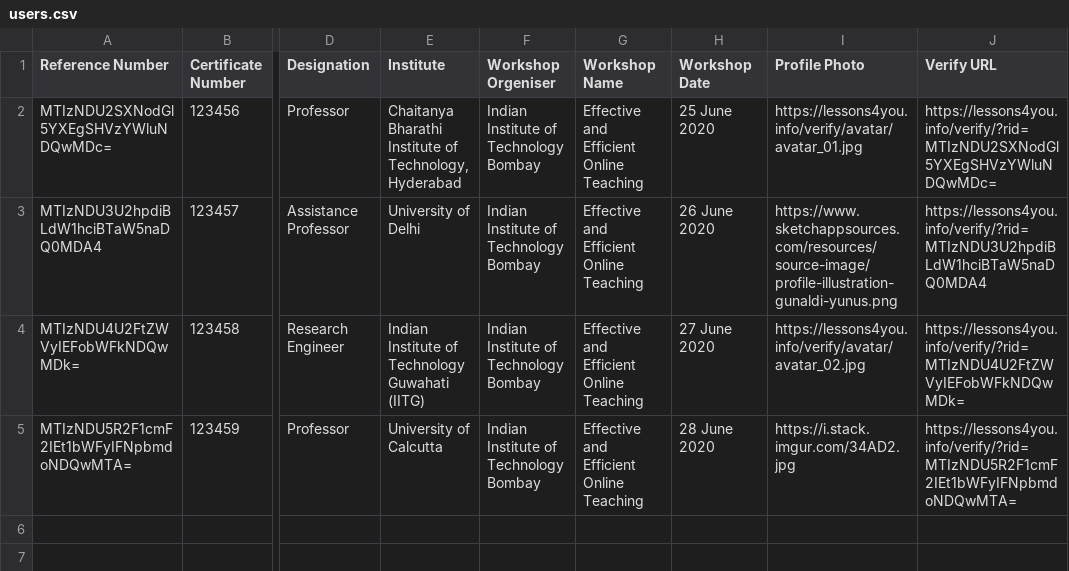
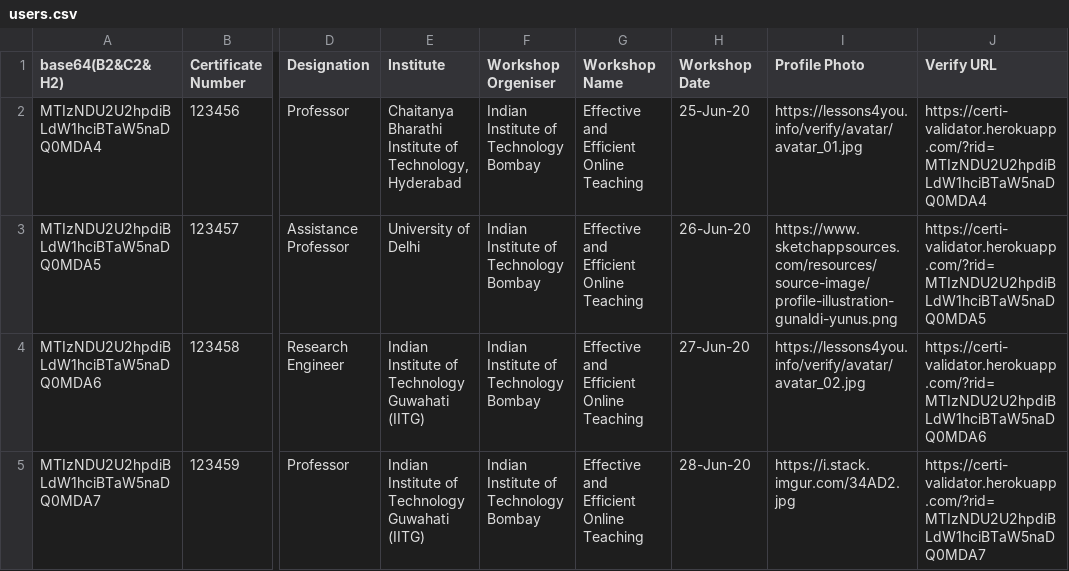
Before and after one commit to Annoyshah/gdsc_cert_validator, a CSV file: users.csv, drawn as a sheet; only a part is shown, gaps mark what is left out; the diff covers the shown part only; the diff names each change by its address in the sheet, - before the commit and + after, or states it on an @@ line.

Commit message:
initial commit

```diff
--- a/users.csv
+++ b/users.csv
-A1: Reference Number
+A1: base64(B2&C2&H2)
-A2 (base64(B2&C2&H2)): MTIzNDU2SXNodGl5YXEgSHVzYWluNDQwMDc=
+A2 (base64(B2&C2&H2)): MTIzNDU2U2hpdiBLdW1hciBTaW5naDQ0MDA4
-H2 (Workshop Date): 25 June 2020
+H2 (Workshop Date): 25-Jun-20
-J2 (Verify URL): https://lessons4you.info/verify/?rid=MTIzNDU2SXNodGl5YXEgSHVzYWluNDQwMDc=
+J2 (Verify URL): https://certi-validator.herokuapp.com/?rid=MTIzNDU2U2hpdiBLdW1hciBTaW5naDQ0MDA4
-A3 (base64(B2&C2&H2)): MTIzNDU3U2hpdiBLdW1hciBTaW5naDQ0MDA4
+A3 (base64(B2&C2&H2)): MTIzNDU2U2hpdiBLdW1hciBTaW5naDQ0MDA5
-H3 (Workshop Date): 26 June 2020
+H3 (Workshop Date): 26-Jun-20
-J3 (Verify URL): https://lessons4you.info/verify/?rid=MTIzNDU3U2hpdiBLdW1hciBTaW5naDQ0MDA4
+J3 (Verify URL): https://certi-validator.herokuapp.com/?rid=MTIzNDU2U2hpdiBLdW1hciBTaW5naDQ0MDA5
-A4 (base64(B2&C2&H2)): MTIzNDU4U2FtZWVyIEFobWFkNDQwMDk=
+A4 (base64(B2&C2&H2)): MTIzNDU2U2hpdiBLdW1hciBTaW5naDQ0MDA6
-H4 (Workshop Date): 27 June 2020
+H4 (Workshop Date): 27-Jun-20
-J4 (Verify URL): https://lessons4you.info/verify/?rid=MTIzNDU4U2FtZWVyIEFobWFkNDQwMDk=
+J4 (Verify URL): https://certi-validator.herokuapp.com/?rid=MTIzNDU2U2hpdiBLdW1hciBTaW5naDQ0MDA6
-A5 (base64(B2&C2&H2)): MTIzNDU5R2F1cmF2IEt1bWFyIFNpbmdoNDQwMTA=
+A5 (base64(B2&C2&H2)): MTIzNDU2U2hpdiBLdW1hciBTaW5naDQ0MDA7
-E5 (Institute): University of Calcutta
+E5 (Institute): Indian Institute of Technology Guwahati (IITG)
-H5 (Workshop Date): 28 June 2020
+H5 (Workshop Date): 28-Jun-20
-J5 (Verify URL): https://lessons4you.info/verify/?rid=MTIzNDU5R2F1cmF2IEt1bWFyIFNpbmdoNDQwMTA=
+J5 (Verify URL): https://certi-validator.herokuapp.com/?rid=MTIzNDU2U2hpdiBLdW1hciBTaW5naDQ0MDA7
```
Also changed, not shown: 10 added rows elsewhere in this file.
